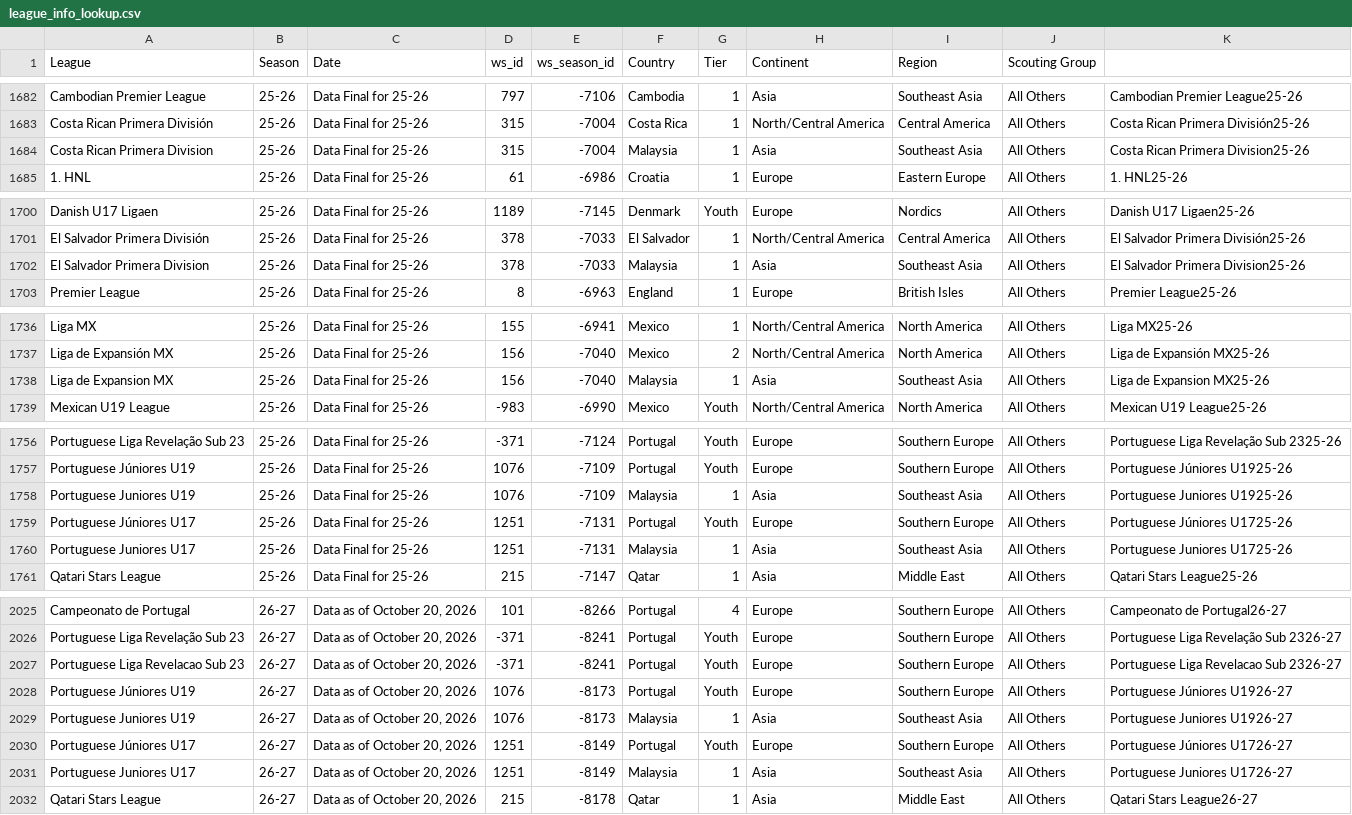
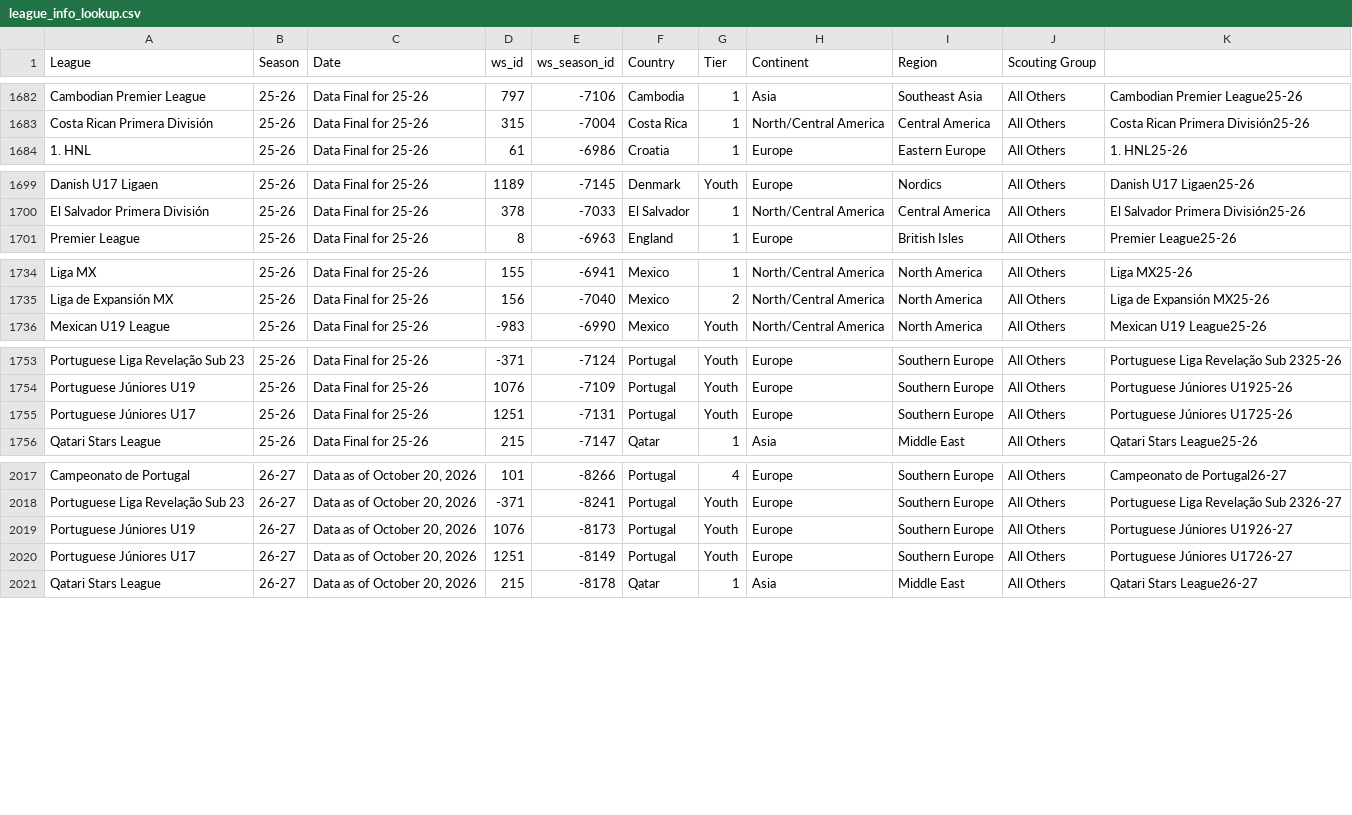
Before and after one commit to griffisben/Wyscout_Prospect_Research, a CSV file: league_info_lookup.csv, drawn as a sheet; only a part is shown, gaps mark what is left out; the diff covers the shown part only.

Commit message:
Update league_info_lookup.csv

```diff
--- a/league_info_lookup.csv
+++ b/league_info_lookup.csv
@@ -1683,3 +1683,2 @@ Cambodian Premier League,25-26,Data Final for 25-26,797,-7106,Cambodia,1,Asia,So
 Costa Rican Primera División,25-26,Data Final for 25-26,315,-7004,Costa Rica,1,North/Central America,Central America,All Others,Costa Rican Primera División25-26
-Costa Rican Primera Division,25-26,Data Final for 25-26,315,-7004,Malaysia,1,Asia,Southeast Asia,All Others,Costa Rican Primera Division25-26
 1. HNL,25-26,Data Final for 25-26,61,-6986,Croatia,1,Europe,Eastern Europe,All Others,1. HNL25-26
@@ -1701,3 +1700,2 @@ Danish U17 Ligaen,25-26,Data Final for 25-26,1189,-7145,Denmark,Youth,Europe,Nor
 El Salvador Primera División,25-26,Data Final for 25-26,378,-7033,El Salvador,1,North/Central America,Central America,All Others,El Salvador Primera División25-26
-El Salvador Primera Division,25-26,Data Final for 25-26,378,-7033,Malaysia,1,Asia,Southeast Asia,All Others,El Salvador Primera Division25-26
 Premier League,25-26,Data Final for 25-26,8,-6963,England,1,Europe,British Isles,All Others,Premier League25-26
@@ -1737,3 +1735,2 @@ Liga MX,25-26,Data Final for 25-26,155,-6941,Mexico,1,North/Central America,Nort
 Liga de Expansión MX,25-26,Data Final for 25-26,156,-7040,Mexico,2,North/Central America,North America,All Others,Liga de Expansión MX25-26
-Liga de Expansion MX,25-26,Data Final for 25-26,156,-7040,Malaysia,1,Asia,Southeast Asia,All Others,Liga de Expansion MX25-26
 Mexican U19 League,25-26,Data Final for 25-26,-983,-6990,Mexico,Youth,North/Central America,North America,All Others,Mexican U19 League25-26
@@ -1757,5 +1754,3 @@ Portuguese Liga Revelação Sub 23,25-26,Data Final for 25-26,-371,-7124,Portuga
 Portuguese Júniores U19,25-26,Data Final for 25-26,1076,-7109,Portugal,Youth,Europe,Southern Europe,All Others,Portuguese Júniores U1925-26
-Portuguese Juniores U19,25-26,Data Final for 25-26,1076,-7109,Malaysia,1,Asia,Southeast Asia,All Others,Portuguese Juniores U1925-26
 Portuguese Júniores U17,25-26,Data Final for 25-26,1251,-7131,Portugal,Youth,Europe,Southern Europe,All Others,Portuguese Júniores U1725-26
-Portuguese Juniores U17,25-26,Data Final for 25-26,1251,-7131,Malaysia,1,Asia,Southeast Asia,All Others,Portuguese Juniores U1725-26
 Qatari Stars League,25-26,Data Final for 25-26,215,-7147,Qatar,1,Asia,Middle East,All Others,Qatari Stars League25-26
@@ -2026,7 +2018,4 @@ Campeonato de Portugal,26-27,"Data as of October 20, 2026",101,-8266,Portugal,4,
 Portuguese Liga Revelação Sub 23,26-27,"Data as of October 20, 2026",-371,-8241,Portugal,Youth,Europe,Southern Europe,All Others,Portuguese Liga Revelação Sub 2326-27
-Portuguese Liga Revelacao Sub 23,26-27,"Data as of October 20, 2026",-371,-8241,Portugal,Youth,Europe,Southern Europe,All Others,Portuguese Liga Revelacao Sub 2326-27
 Portuguese Júniores U19,26-27,"Data as of October 20, 2026",1076,-8173,Portugal,Youth,Europe,Southern Europe,All Others,Portuguese Júniores U1926-27
-Portuguese Juniores U19,26-27,"Data as of October 20, 2026",1076,-8173,Malaysia,1,Asia,Southeast Asia,All Others,Portuguese Juniores U1926-27
 Portuguese Júniores U17,26-27,"Data as of October 20, 2026",1251,-8149,Portugal,Youth,Europe,Southern Europe,All Others,Portuguese Júniores U1726-27
-Portuguese Juniores U17,26-27,"Data as of October 20, 2026",1251,-8149,Malaysia,1,Asia,Southeast Asia,All Others,Portuguese Juniores U1726-27
 Qatari Stars League,26-27,"Data as of October 20, 2026",215,-8178,Qatar,1,Asia,Middle East,All Others,Qatari Stars League26-27
```
Also changed, not shown: 3 removed rows elsewhere in this file.
